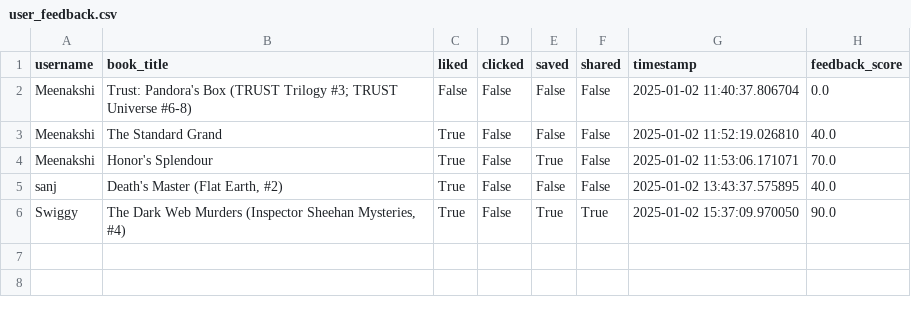
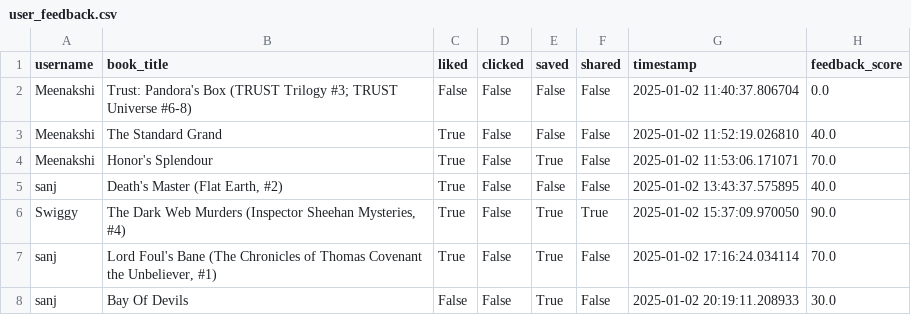
Before and after one commit to Meenakshi-Saju/book-recommend, a CSV file: backend/user_feedback.csv, drawn as a sheet; the diff names each change by its address in the sheet, - before the commit and + after, or states it on an @@ line.

```diff
--- a/backend/user_feedback.csv
+++ b/backend/user_feedback.csv
+row 7: sanj | Lord Foul's Bane (The Chronicles of Thomas Covenant the Unbeliever, #1) | True | False | True | False | 2025-01-02 17:16:24.034114 | 70.0
+row 8: sanj | Bay Of Devils | False | False | True | False | 2025-01-02 20:19:11.208933 | 30.0
```
Also changed, not shown: 20 other files.
